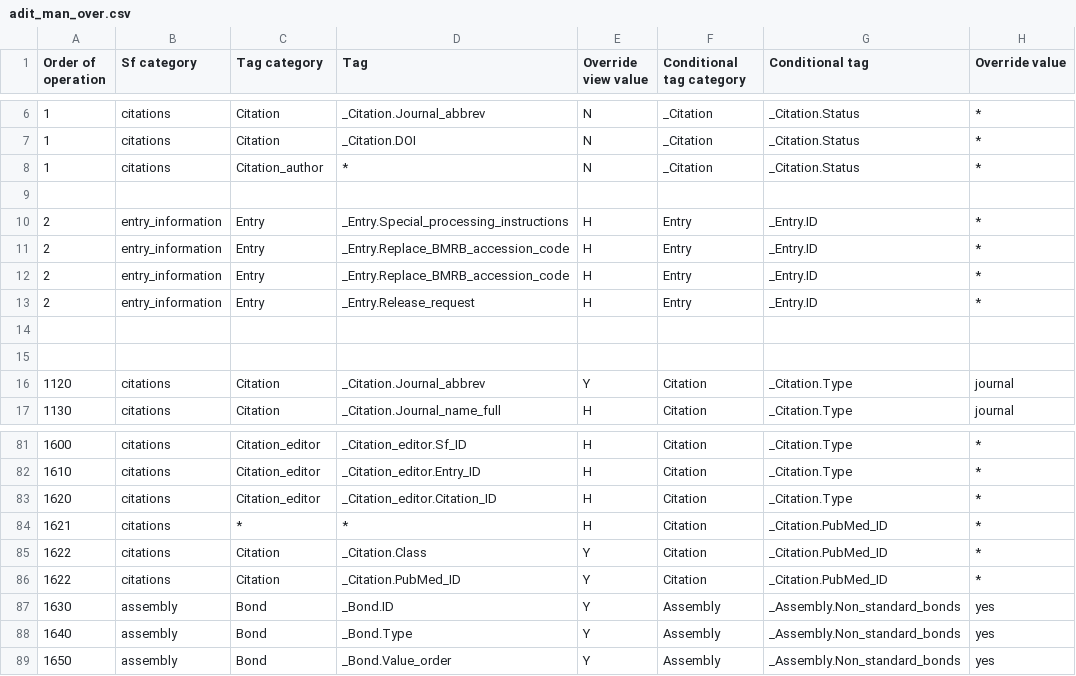
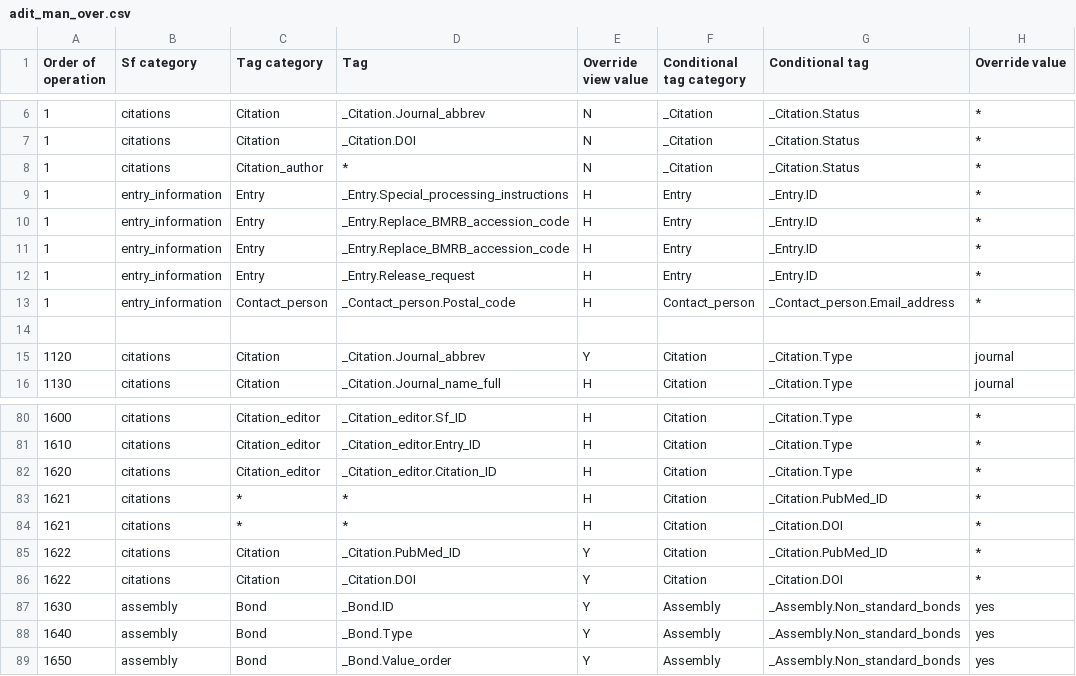
Before and after one commit to bmrb-io/nmr-star-dictionary, a CSV file: NMR-STAR/internal_106_distribution/adit_man_over.csv, drawn as a sheet; only a part is shown, gaps mark what is left out; removed rows and columns are numbered as before the commit, all else as after; the diff names each change by its address in the sheet, - before the commit and + after, or states it on an @@ line.

Commit message:
More override tweaks.

```diff
--- a/NMR-STAR/internal_106_distribution/adit_man_over.csv
+++ b/NMR-STAR/internal_106_distribution/adit_man_over.csv
-row 9: (empty)
-A9:A12 (Order of operation): 2
+A9:A12 (Order of operation): 1
-row 13: (empty)
+row 13: 1 | entry_information | Contact_person | _Contact_person.Postal_code | H | Contact_person | _Contact_person.Email_address | *
-row 85: 1622 | citations | Citation | _Citation.Class | Y | Citation | _Citation.PubMed_ID | *
+row 84: 1621 | citations | * | * | H | Citation | _Citation.DOI | *
+row 86: 1622 | citations | Citation | _Citation.DOI | Y | Citation | _Citation.DOI | *
```
